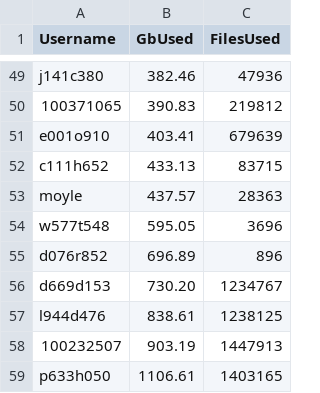
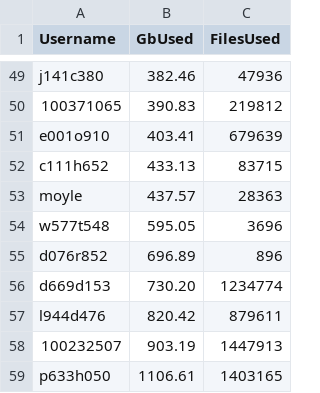
Before and after one commit to DevonDeRaad/kuhpcc.info, a CSV file: clean.usage.csv, drawn as a sheet; only a part is shown, gaps mark what is left out.

```diff
--- a/clean.usage.csv
+++ b/clean.usage.csv
@@ -55,4 +55,4 @@ w577t548,595.05,3696
 d076r852,696.89,896
-d669d153,730.20,1234767
-l944d476,838.61,1238125
+d669d153,730.20,1234774
+l944d476,820.42,879611
 100232507,903.19,1447913
```
Also changed, not shown: 1 other file.
